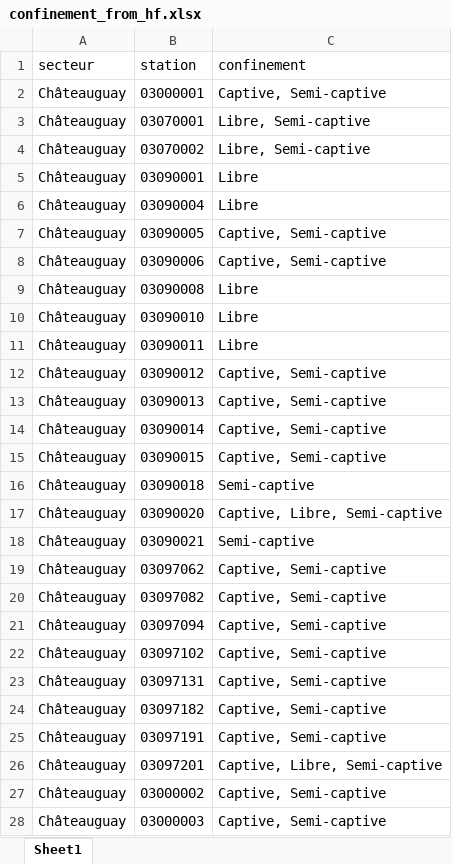
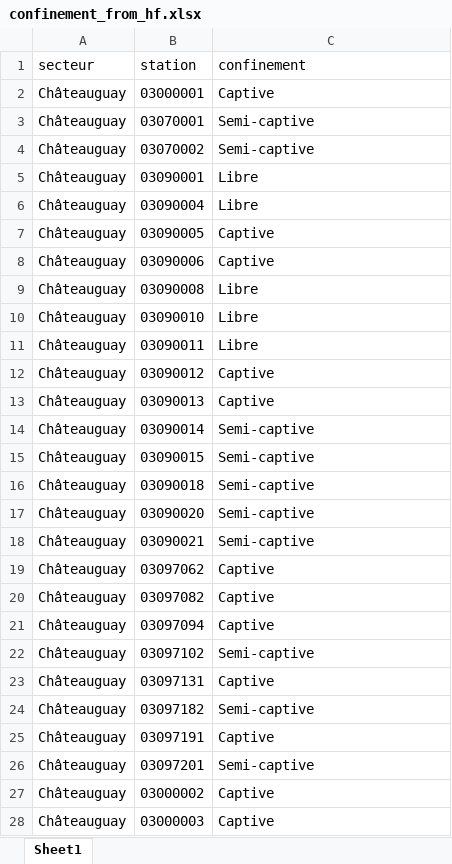
Before and after one commit to cgq-qgc/rsesq-pacc, an Excel workbook: hydrofacies/confinement_from_hf.xlsx, sheet Sheet1, drawn as a sheet; only a part is shown; values as stored, in another font and other column widths than the file's, no borders; the diff covers the shown part only; the diff names each change by its address in the sheet, - before the commit and + after, or states it on an @@ line.

```diff
--- a/hydrofacies/confinement_from_hf.xlsx (sheet Sheet1)
+++ b/hydrofacies/confinement_from_hf.xlsx (sheet Sheet1)
-C2 (confinement): Captive, Semi-captive
+C2 (confinement): Captive
-C3:C4 (confinement): Libre, Semi-captive
+C3:C4 (confinement): Semi-captive
-C7:C8 (confinement): Captive, Semi-captive
+C7:C8 (confinement): Captive
-C12:C13 (confinement): Captive, Semi-captive
+C12:C13 (confinement): Captive
-C14:C15 (confinement): Captive, Semi-captive
+C14:C15 (confinement): Semi-captive
-C17 (confinement): Captive, Libre, Semi-captive
+C17 (confinement): Semi-captive
-C19:C21 (confinement): Captive, Semi-captive
+C19:C21 (confinement): Captive
-C22 (confinement): Captive, Semi-captive
+C22 (confinement): Semi-captive
-C23 (confinement): Captive, Semi-captive
+C23 (confinement): Captive
-C24 (confinement): Captive, Semi-captive
+C24 (confinement): Semi-captive
-C25 (confinement): Captive, Semi-captive
+C25 (confinement): Captive
-C26 (confinement): Captive, Libre, Semi-captive
+C26 (confinement): Semi-captive
-C27:C28 (confinement): Captive, Semi-captive
+C27:C28 (confinement): Captive
```
Also changed, not shown: 61 edited cells elsewhere in this sheet, 17 other files.
